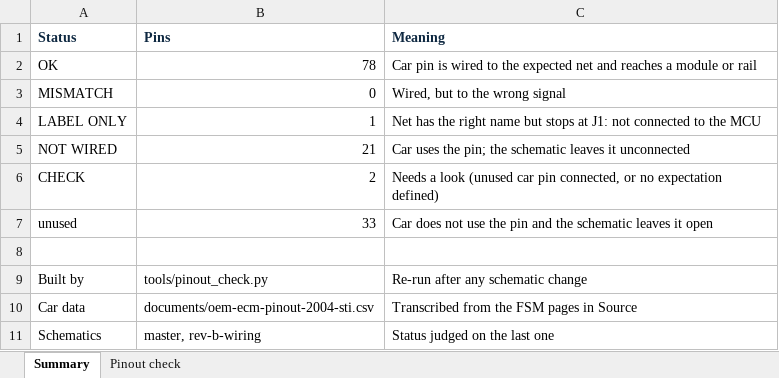
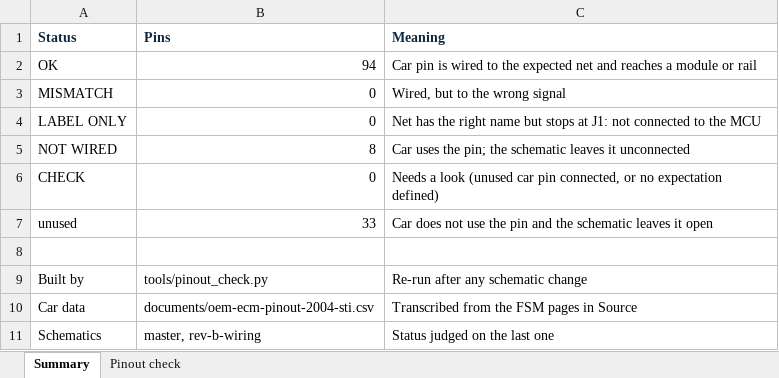
Before and after one commit to angelEmbeddedEra/rusefi-sti-2004, an Excel workbook: documents/STI2004-pinout-check.xlsx, sheet Summary, drawn as a sheet; values as stored, in another font and other column widths than the file's, no borders; the diff names each change by its address in the sheet, - before the commit and + after, or states it on an @@ line.

```diff
--- a/documents/STI2004-pinout-check.xlsx (sheet Summary)
+++ b/documents/STI2004-pinout-check.xlsx (sheet Summary)
-B2 (Pins): 78
+B2 (Pins): 94
-B4 (Pins): 1
+B4 (Pins): 0
-B5 (Pins): 21
+B5 (Pins): 8
-B6 (Pins): 2
+B6 (Pins): 0
```
Also changed, not shown: sheet Pinout check, 6 other files.
